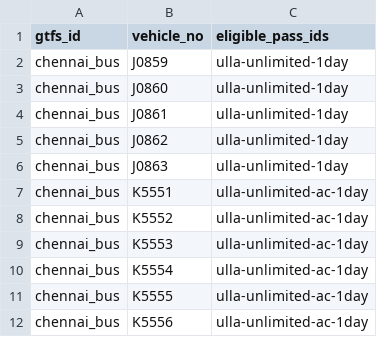
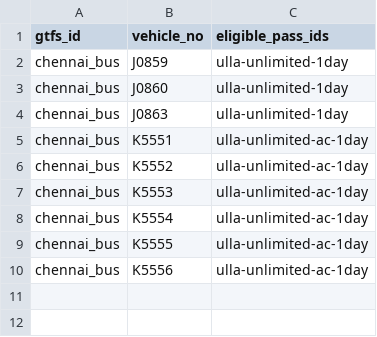
Before and after one commit to nammayatri/gtfs-inmemory-server-rust, a CSV file: assets/fleet_list.csv, drawn as a sheet; the diff names each change by its address in the sheet, - before the commit and + after, or states it on an @@ line.

Commit message:
chore: remove old ula buses

```diff
--- a/assets/fleet_list.csv
+++ b/assets/fleet_list.csv
-row 4: chennai_bus | J0861 | ulla-unlimited-1day
-row 5: chennai_bus | J0862 | ulla-unlimited-1day
```
